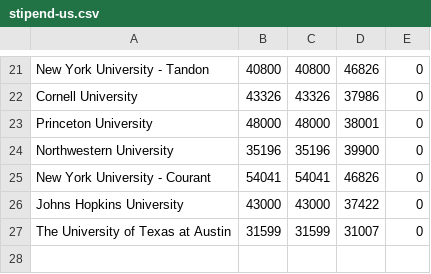
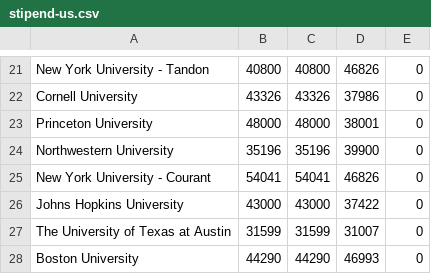
Before and after one commit to CSStipendRankings/CSStipendRankings, a CSV file: stipend-us.csv, drawn as a sheet; only a part is shown, gaps mark what is left out.

Commit message:
Add Boston University

```diff
--- a/stipend-us.csv
+++ b/stipend-us.csv
@@ -27 +27,2 @@
 "The University of Texas at Austin", 31599, 31599, 31007, 0
+"Boston University", 44290, 44290, 46993, 0
```
